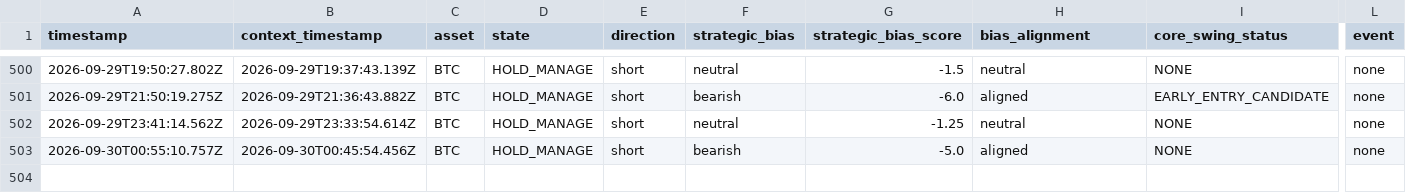
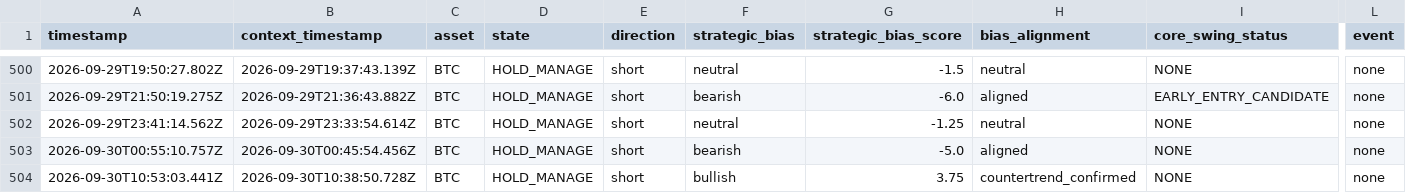
Before and after one commit to themooje412/btc-market-data-collector, a CSV file: execution_history.csv, drawn as a sheet; only a part is shown, gaps mark what is left out; rows hold the shown columns only; the diff names each change by its address in the sheet, - before the commit and + after, or states it on an @@ line.

```diff
--- a/execution_history.csv
+++ b/execution_history.csv
+row 504: 2026-09-30T10:53:03.441Z | 2026-09-30T10:38:50.728Z | BTC | HOLD_MANAGE | short | bullish | 3.75 | countertrend_confirmed | NONE | none
```
Also changed, not shown: assets/eth/execution_history.csv, assets/sol/execution_history.csv, 13 other files.
